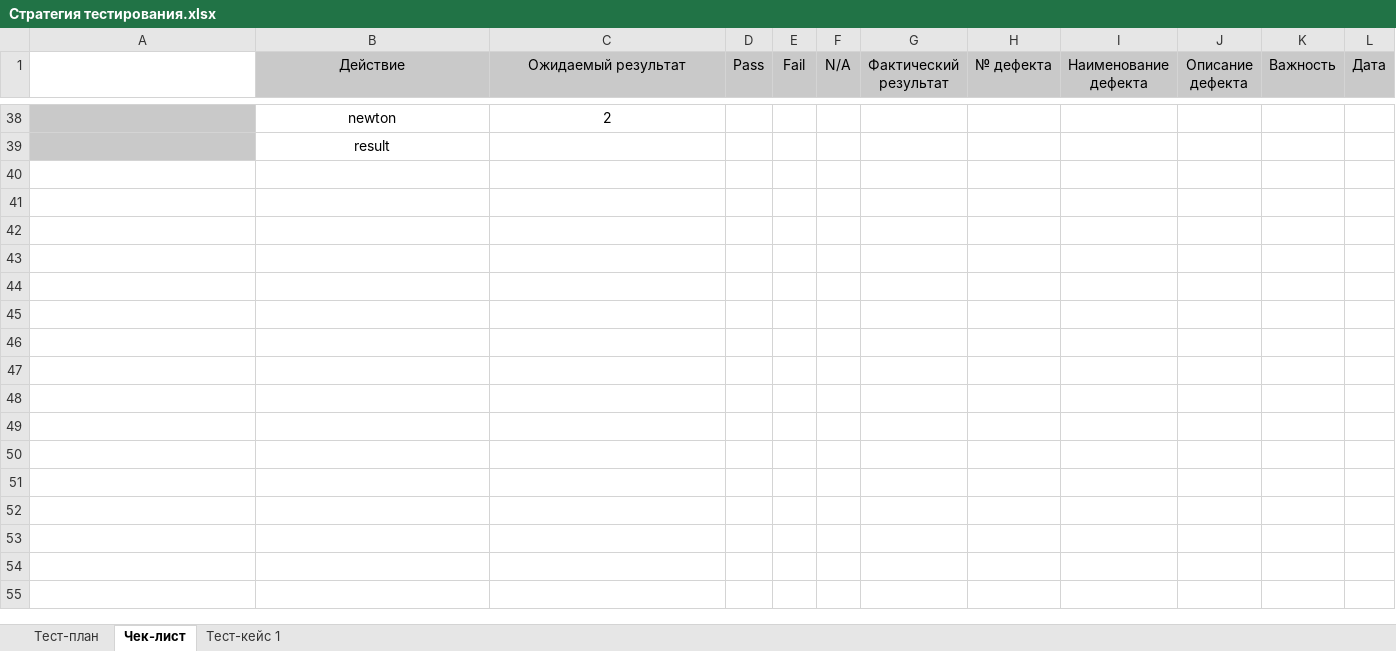
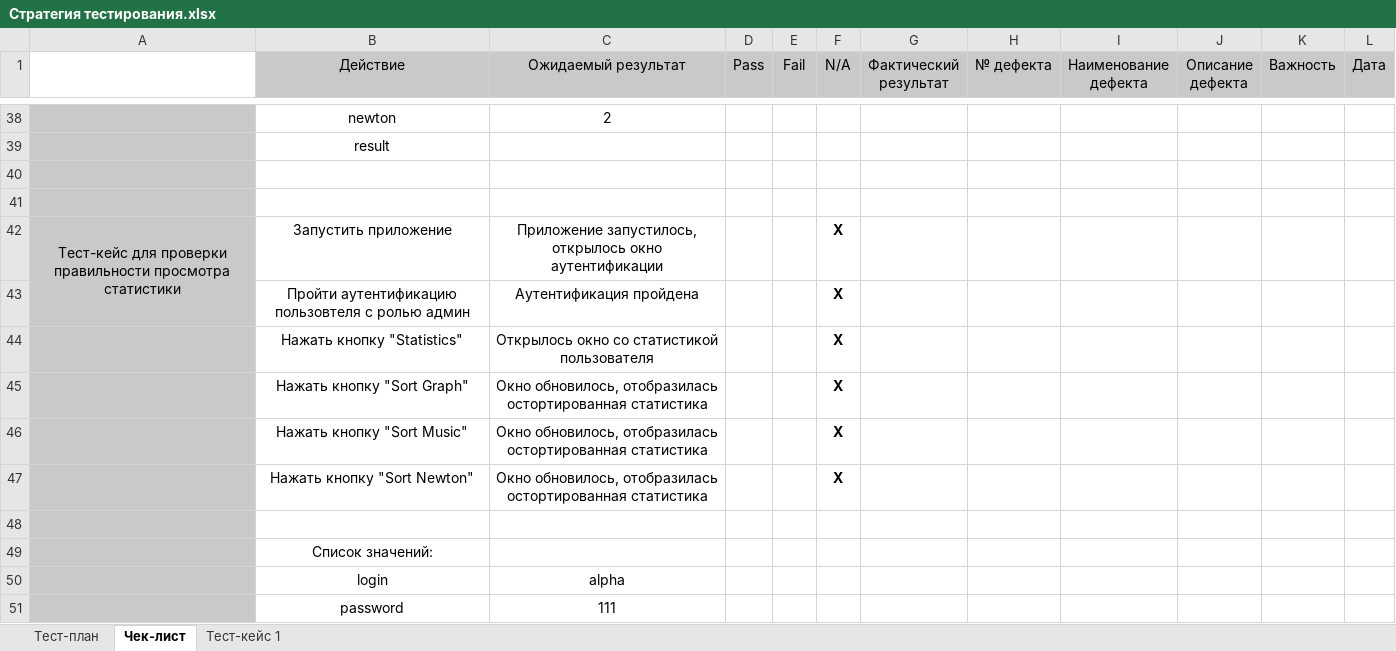
Before and after one commit to DenisMartyanov01/TaMP, an Excel workbook: Стратегия тестирования.xlsx, sheet Чек-лист, drawn as a sheet; only a part is shown, gaps mark what is left out; values as stored, in another font and other column widths than the file's, no borders; the diff names each change by its address in the sheet, - before the commit and + after, or states it on an @@ line.

Commit message:
Add files via upload

```diff
--- a/Стратегия тестирования.xlsx (sheet Чек-лист)
+++ b/Стратегия тестирования.xlsx (sheet Чек-лист)
+row 40: (empty)
+row 41: (empty)
+row 42: Тест-кейс для проверки правильности просмотра статистики | Запустить приложение | Приложение запустилось, открылось окно аутентификации |  |  | X
+row 43:  | Пройти аутентификацию пользовтеля с ролью админ | Аутентификация пройдена |  |  | X
+row 44:  | Нажать кнопку "Statistics" | Открылось окно со статистикой пользователя |  |  | X
+row 45:  | Нажать кнопку "Sort Graph" | Окно обновилось, отобразилась остортированная статистика |  |  | X
+row 46:  | Нажать кнопку "Sort Music" | Окно обновилось, отобразилась остортированная статистика |  |  | X
+row 47:  | Нажать кнопку "Sort Newton" | Окно обновилось, отобразилась остортированная статистика |  |  | X
+row 48: (empty)
+row 49:  | Список значений:
+row 50:  | login | alpha
+row 51:  | password | 111
```
Also changed, not shown: sheet Тест-план.
